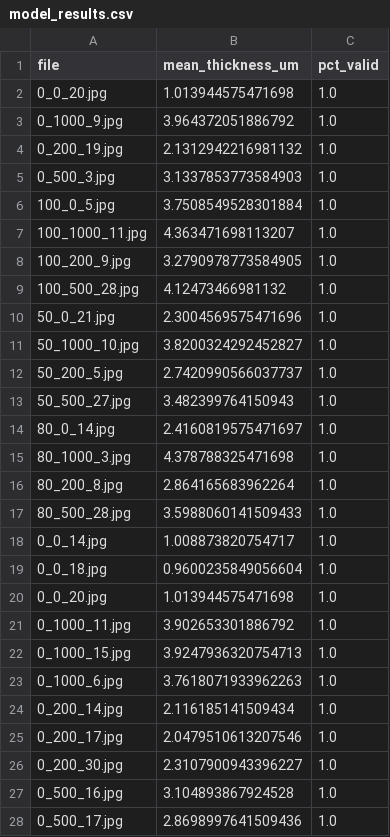
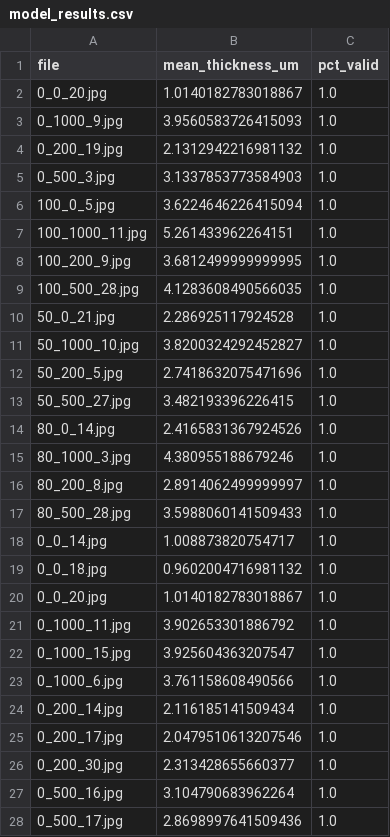
Before and after one commit to qwerasdf7254-coder/IMC-thickness, a CSV file: model_results.csv, drawn as a sheet; only a part is shown; the diff covers the shown part only.

```diff
--- a/model_results.csv
+++ b/model_results.csv
@@ -1,28 +1,28 @@
 file,mean_thickness_um,pct_valid
-0_0_20.jpg,1.013944575471698,1.0
-0_1000_9.jpg,3.964372051886792,1.0
+0_0_20.jpg,1.0140182783018867,1.0
+0_1000_9.jpg,3.9560583726415093,1.0
 0_200_19.jpg,2.1312942216981132,1.0
 0_500_3.jpg,3.1337853773584903,1.0
-100_0_5.jpg,3.7508549528301884,1.0
-100_1000_11.jpg,4.363471698113207,1.0
-100_200_9.jpg,3.2790978773584905,1.0
-100_500_28.jpg,4.12473466981132,1.0
-50_0_21.jpg,2.3004569575471696,1.0
+100_0_5.jpg,3.6224646226415094,1.0
+100_1000_11.jpg,5.261433962264151,1.0
+100_200_9.jpg,3.6812499999999995,1.0
+100_500_28.jpg,4.1283608490566035,1.0
+50_0_21.jpg,2.286925117924528,1.0
 50_1000_10.jpg,3.8200324292452827,1.0
-50_200_5.jpg,2.7420990566037737,1.0
-50_500_27.jpg,3.482399764150943,1.0
-80_0_14.jpg,2.4160819575471697,1.0
-80_1000_3.jpg,4.378788325471698,1.0
-80_200_8.jpg,2.864165683962264,1.0
+50_200_5.jpg,2.7418632075471696,1.0
+50_500_27.jpg,3.482193396226415,1.0
+80_0_14.jpg,2.4165831367924526,1.0
+80_1000_3.jpg,4.380955188679246,1.0
+80_200_8.jpg,2.8914062499999997,1.0
 80_500_28.jpg,3.5988060141509433,1.0
 0_0_14.jpg,1.008873820754717,1.0
-0_0_18.jpg,0.9600235849056604,1.0
-0_0_20.jpg,1.013944575471698,1.0
+0_0_18.jpg,0.9602004716981132,1.0
+0_0_20.jpg,1.0140182783018867,1.0
 0_1000_11.jpg,3.902653301886792,1.0
-0_1000_15.jpg,3.9247936320754713,1.0
-0_1000_6.jpg,3.7618071933962263,1.0
+0_1000_15.jpg,3.925604363207547,1.0
+0_1000_6.jpg,3.761158608490566,1.0
 0_200_14.jpg,2.116185141509434,1.0
 0_200_17.jpg,2.0479510613207546,1.0
-0_200_30.jpg,2.3107900943396227,1.0
-0_500_16.jpg,3.104893867924528,1.0
+0_200_30.jpg,2.313428655660377,1.0
+0_500_16.jpg,3.104790683962264,1.0
 0_500_17.jpg,2.8698997641509436,1.0
```
Also changed, not shown: 23 edited cells elsewhere in this file, 38 other files.
